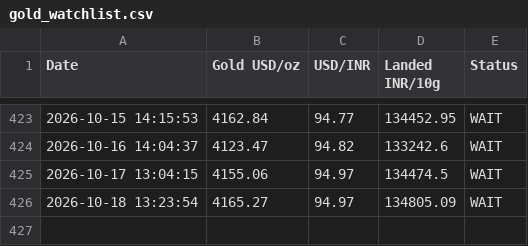
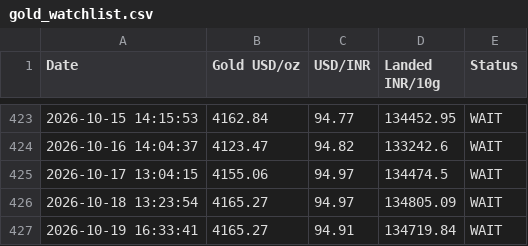
Before and after one commit to anujsaxena/gold-watch-List, a CSV file: gold_watchlist.csv, drawn as a sheet; only a part is shown, gaps mark what is left out; the diff names each change by its address in the sheet, - before the commit and + after, or states it on an @@ line.

```diff
--- a/gold_watchlist.csv
+++ b/gold_watchlist.csv
+row 427: 2026-10-19 16:33:41 | 4165.27 | 94.91 | 134719.84 | WAIT
```
